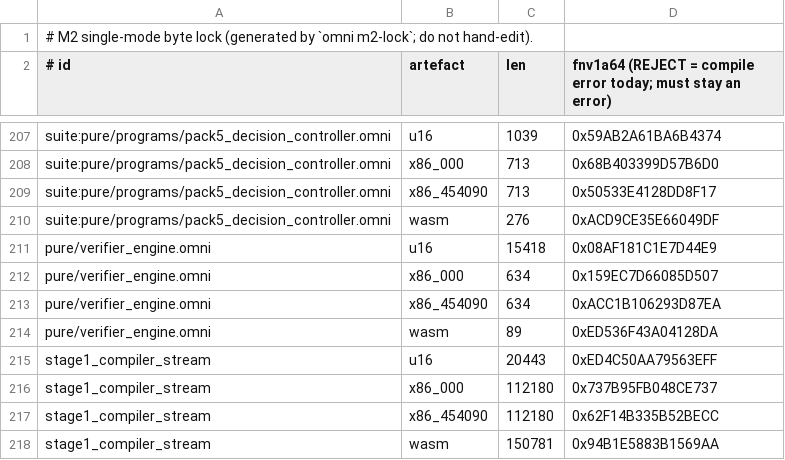
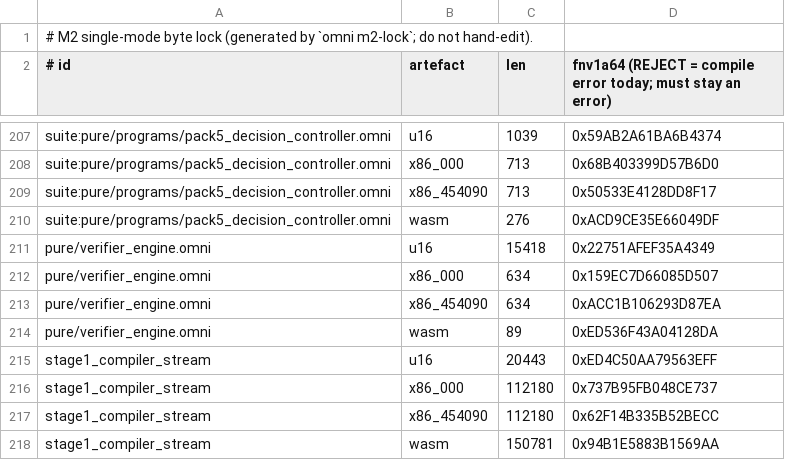
Before and after one commit to Hacking-Unicorn/omni, a TSV file: spec/m2/single_mode_lock.tsv, drawn as a sheet; only a part is shown, gaps mark what is left out.

```diff
--- a/spec/m2/single_mode_lock.tsv
+++ b/spec/m2/single_mode_lock.tsv
@@ -210,3 +210,3 @@ suite:pure/programs/pack5_decision_controller.omni	x86_454090	713	0x50533E4128DD
 suite:pure/programs/pack5_decision_controller.omni	wasm	276	0xACD9CE35E66049DF
-pure/verifier_engine.omni	u16	15418	0x08AF181C1E7D44E9
+pure/verifier_engine.omni	u16	15418	0x22751AFEF35A4349
 pure/verifier_engine.omni	x86_000	634	0x159EC7D66085D507
```
Also changed, not shown: spec/m3/corpus.tsv, 14 other files.
